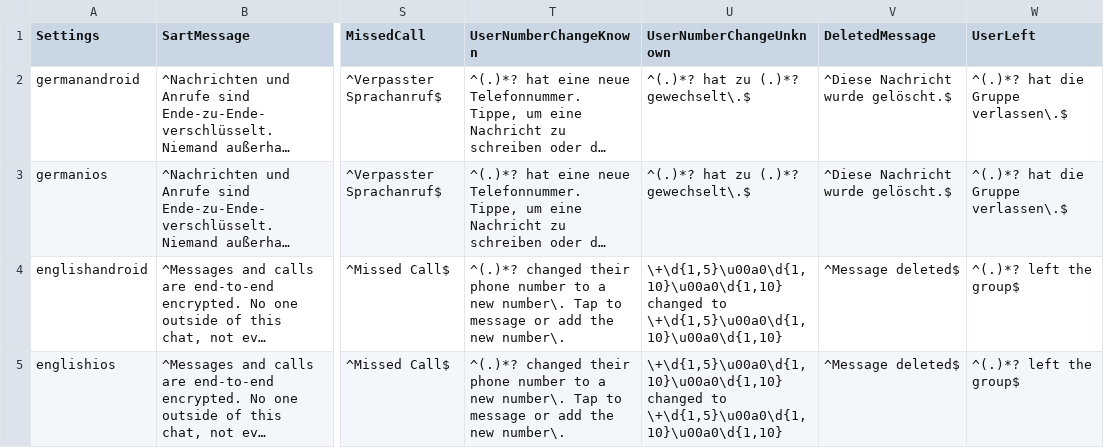
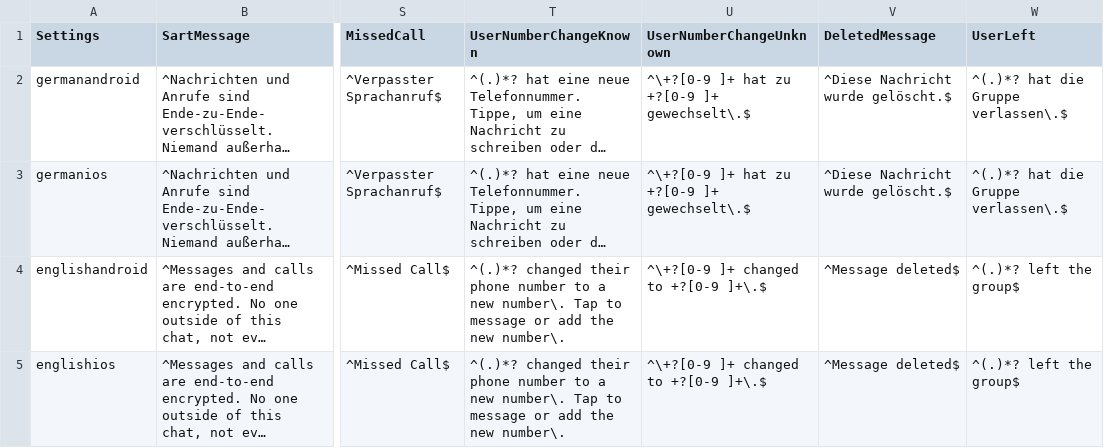
Before and after one commit to gesiscss/WhatsR, a CSV file: inst/Languages.csv, drawn as a sheet; only a part is shown, gaps mark what is left out; long unchanged cells end in …; the diff names each change by its address in the sheet, - before the commit and + after, or states it on an @@ line.

Commit message:
Improved Regex for detecting System Message for user number change

```diff
--- a/inst/Languages.csv
+++ b/inst/Languages.csv
-U2:U3 (UserNumberChangeUnknown): ^(.)*? hat zu (.)*? gewechselt\.$
+U2:U3 (UserNumberChangeUnknown): ^\+?[0-9 ]+ hat zu +?[0-9 ]+ gewechselt\.$
-U4:U5 (UserNumberChangeUnknown): \+\d{1,5}\u00a0\d{1,10}\u00a0\d{1,10} changed to \+\d{1,5}\u00a0\d{1,10}\u00a0\d{1,10}
+U4:U5 (UserNumberChangeUnknown): ^\+?[0-9 ]+ changed to +?[0-9 ]+\.$
```
Also changed, not shown: 2 other files.
